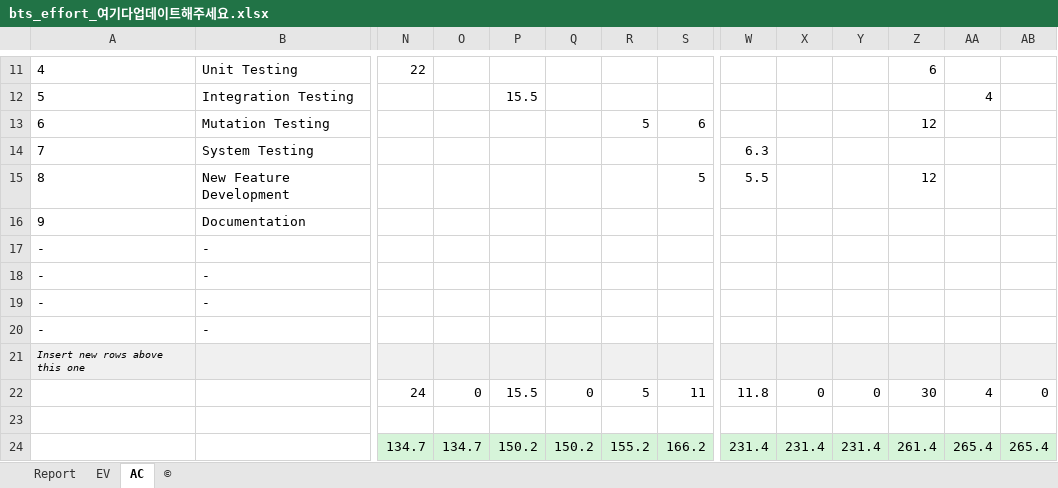
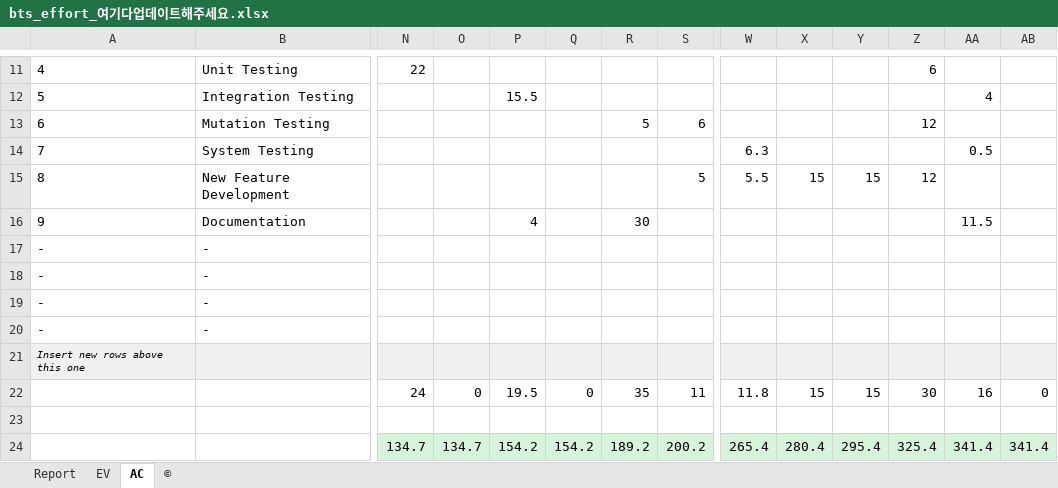
Before and after one commit to sunghochin/share_doc, an Excel workbook: bts_effort_여기다업데이트해주세요.xlsx, sheet AC, drawn as a sheet; only a part is shown, gaps mark what is left out; values as stored, in another font and other column widths than the file's, no borders; charts and pictures not drawn; removed rows and columns are numbered as before the commit, all else as after; rows hold the shown columns only; the diff names each change by its address in the sheet, - before the commit and + after, or states it on an @@ line.

```diff
--- a/bts_effort_여기다업데이트해주세요.xlsx (sheet AC)
+++ b/bts_effort_여기다업데이트해주세요.xlsx (sheet AC)
-AA14: (empty)
+AA14: 0.5
-X15: (empty)
+X15: 15
-Y15: (empty)
+Y15: 15
-P16: (empty)
+P16: 4
-R16: (empty)
+R16: 30
-AA16: (empty)
+AA16: 11.5
-P22: 15.5
+P22: 19.5
-R22: 5
+R22: 35
-X22: 0
+X22: 15
-Y22: 0
+Y22: 15
-AA22: 4
+AA22: 16
-row 24:  |  | 134.7 | 134.7 | 150.2 | 150.2 | 155.2 | 166.2 | 231.4 | 231.4 | 231.4 | 261.4 | 265.4 | 265.4
+row 24:  |  | 134.7 | 134.7 | 154.2 | 154.2 | 189.2 | 200.2 | 265.4 | 280.4 | 295.4 | 325.4 | 341.4 | 341.4
```
Also changed, not shown: sheet Report, sheet EV, formulas that keep their value, charts or pictures.
